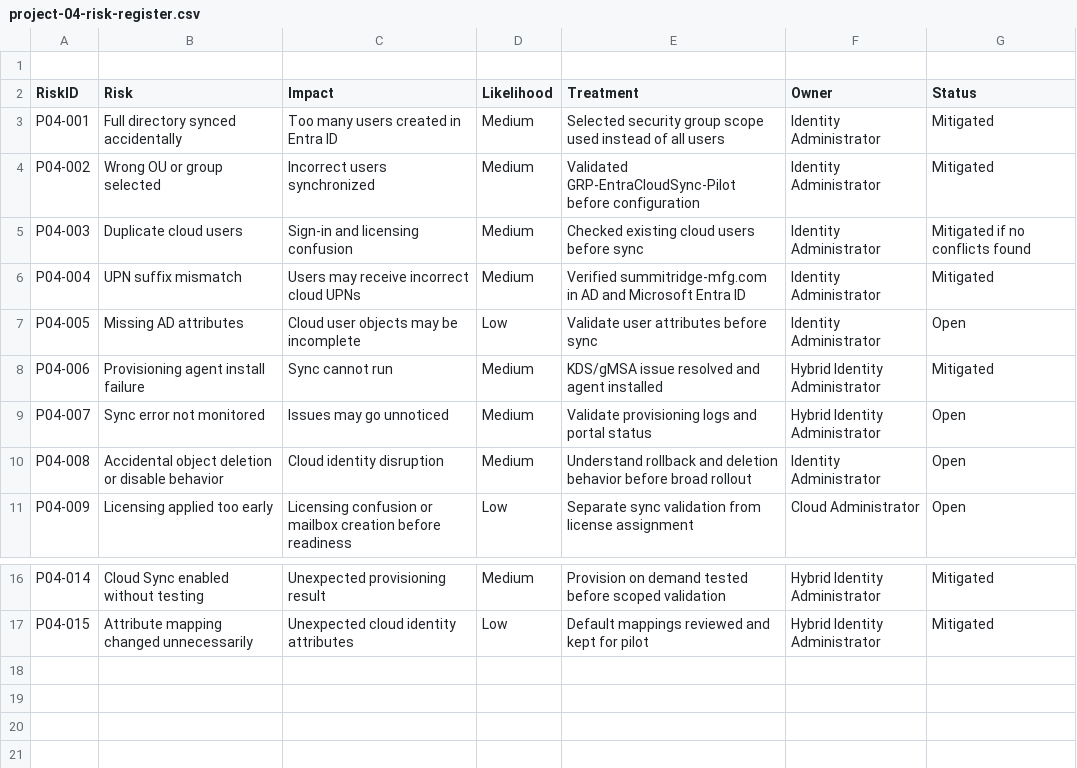
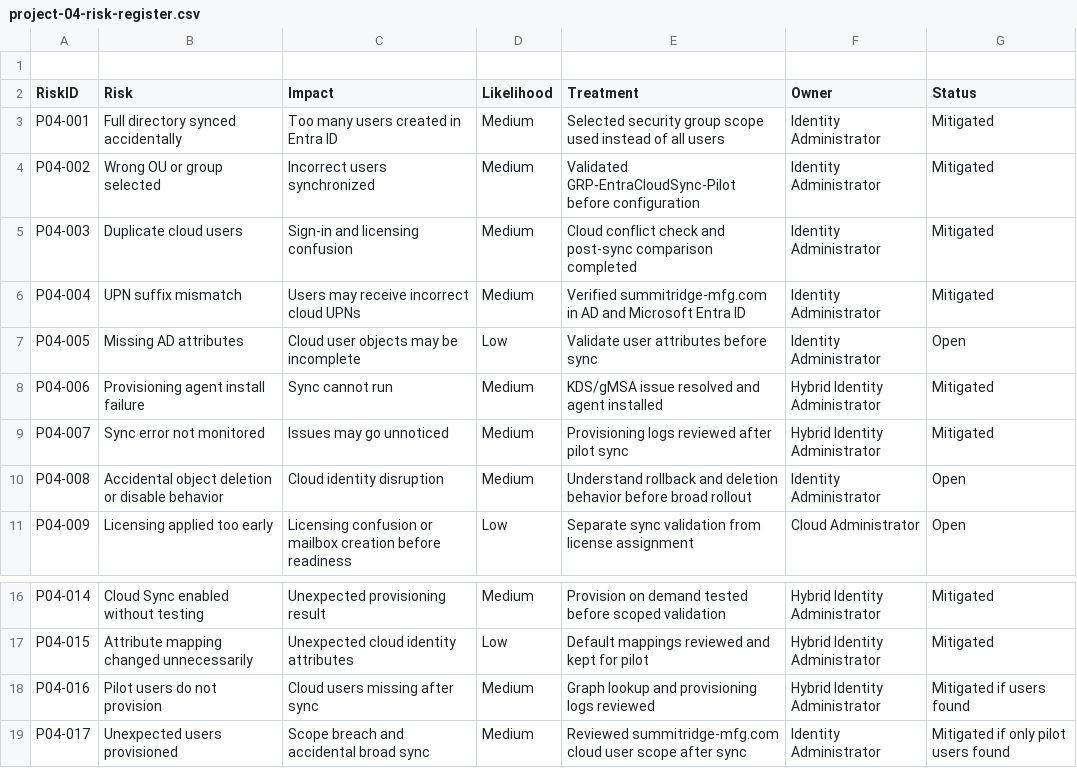
Before and after one commit to SHJeong97/Azure, a CSV file: Project/hybrid-windows-server-enterprise-modernization/projects/04-entra-cloud-sync-hybrid-identity-pilot/data/project-04-risk-register.csv, drawn as a sheet; only a part is shown, gaps mark what is left out.

Commit message:
Update project-04-risk-register.csv

```diff
--- a/Project/hybrid-windows-server-enterprise-modernization/projects/04-entra-cloud-sync-hybrid-identity-pilot/data/project-04-risk-register.csv
+++ b/Project/hybrid-windows-server-enterprise-modernization/projects/04-entra-cloud-sync-hybrid-identity-pilot/data/project-04-risk-register.csv
@@ -4,3 +4,3 @@ P04-001,Full directory synced accidentally,Too many users created in Entra ID,Me
 P04-002,Wrong OU or group selected,Incorrect users synchronized,Medium,Validated GRP-EntraCloudSync-Pilot before configuration,Identity Administrator,Mitigated
-P04-003,Duplicate cloud users,Sign-in and licensing confusion,Medium,Checked existing cloud users before sync,Identity Administrator,Mitigated if no conflicts found
+P04-003,Duplicate cloud users,Sign-in and licensing confusion,Medium,Cloud conflict check and post-sync comparison completed,Identity Administrator,Mitigated
 P04-004,UPN suffix mismatch,Users may receive incorrect cloud UPNs,Medium,Verified summitridge-mfg.com in AD and Microsoft Entra ID,Identity Administrator,Mitigated
@@ -8,3 +8,3 @@ P04-005,Missing AD attributes,Cloud user objects may be incomplete,Low,Validate
 P04-006,Provisioning agent install failure,Sync cannot run,Medium,KDS/gMSA issue resolved and agent installed,Hybrid Identity Administrator,Mitigated
-P04-007,Sync error not monitored,Issues may go unnoticed,Medium,Validate provisioning logs and portal status,Hybrid Identity Administrator,Open
+P04-007,Sync error not monitored,Issues may go unnoticed,Medium,Provisioning logs reviewed after pilot sync,Hybrid Identity Administrator,Mitigated
 P04-008,Accidental object deletion or disable behavior,Cloud identity disruption,Medium,Understand rollback and deletion behavior before broad rollout,Identity Administrator,Open
@@ -17 +17,3 @@ P04-014,Cloud Sync enabled without testing,Unexpected provisioning result,Medium
 P04-015,Attribute mapping changed unnecessarily,Unexpected cloud identity attributes,Low,Default mappings reviewed and kept for pilot,Hybrid Identity Administrator,Mitigated
+P04-016,Pilot users do not provision,Cloud users missing after sync,Medium,Graph lookup and provisioning logs reviewed,Hybrid Identity Administrator,Mitigated if users found
+P04-017,Unexpected users provisioned,Scope breach and accidental broad sync,Medium,Reviewed summitridge-mfg.com cloud user scope after sync,Identity Administrator,Mitigated if only pilot users found
```
